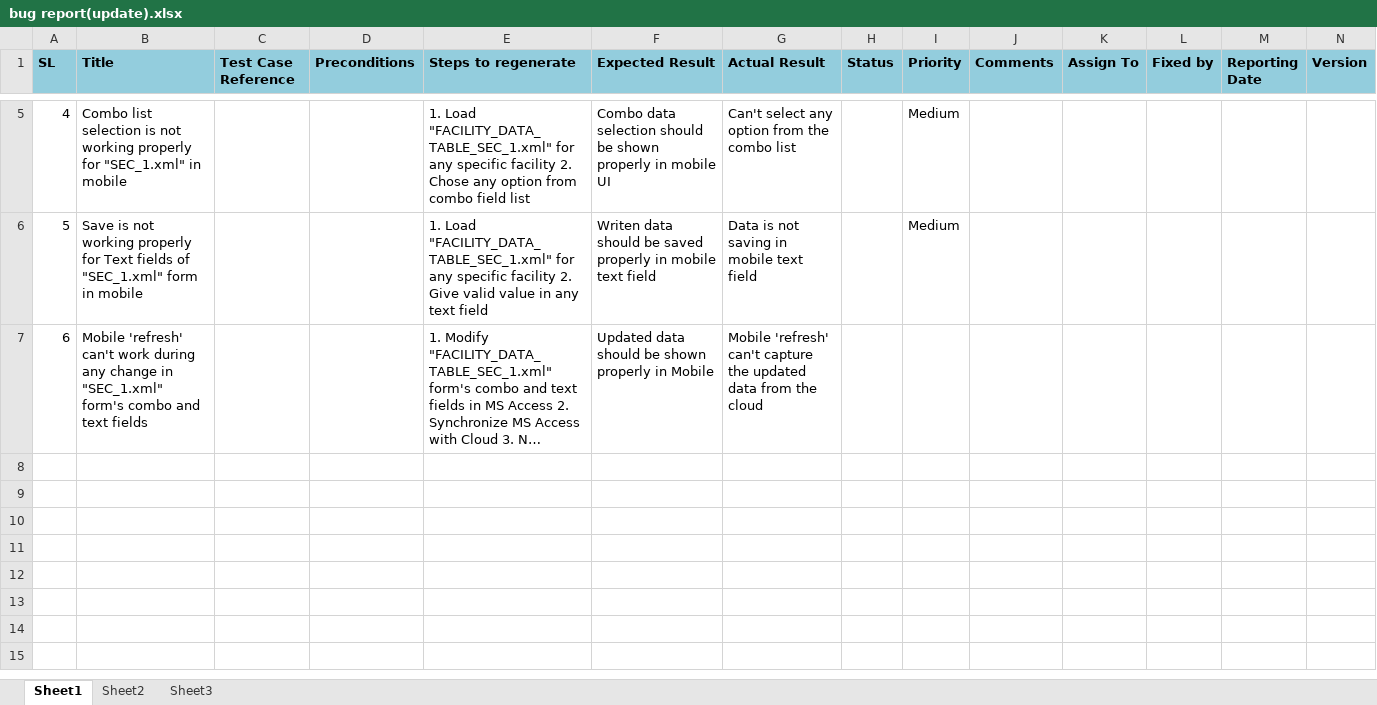
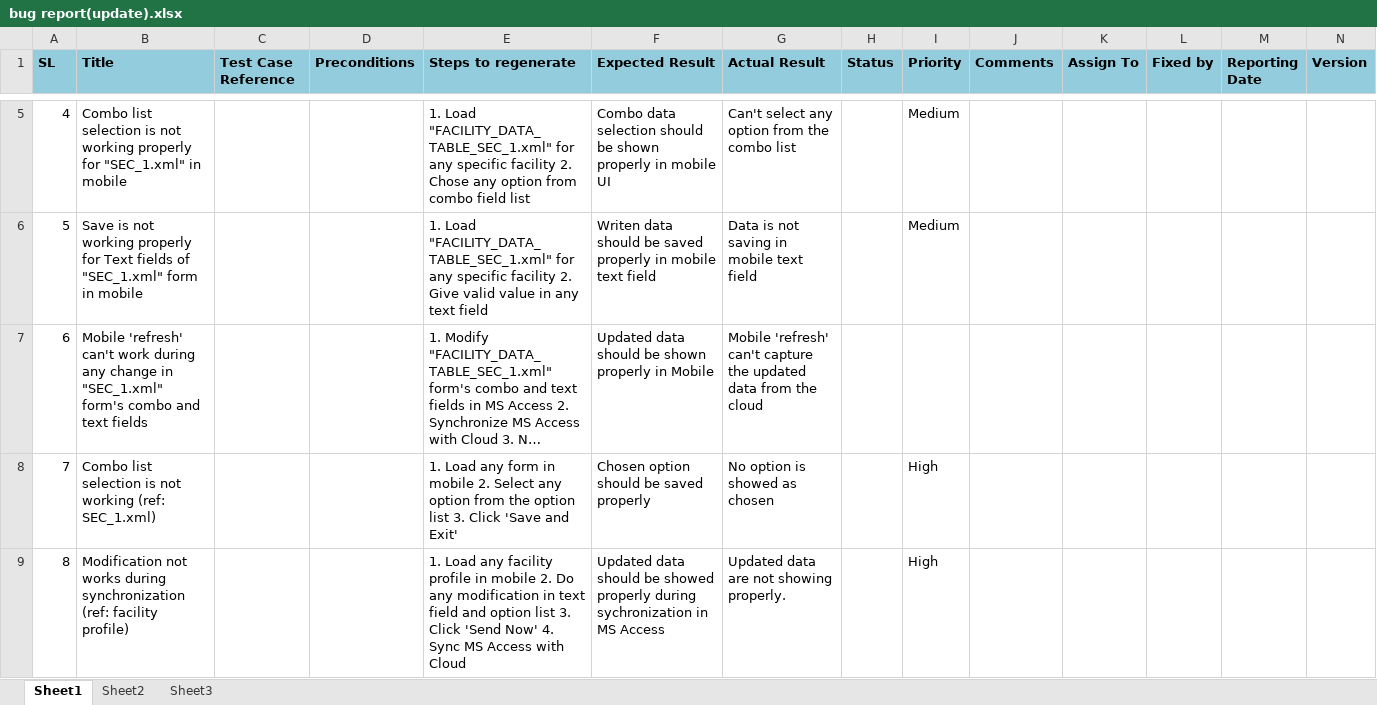
Before and after one commit to cheubuses/mesh4x, an Excel workbook: Mesh4j/branches/Mesh4j_WHO_Facility/Test Report/bug report(update).xlsx, sheet Sheet1, drawn as a sheet; only a part is shown, gaps mark what is left out; long unchanged cells end in …; values as stored, in another font and other column widths than the file's, no borders; rows hold the shown columns only; the diff names each change by its address in the sheet, - before the commit and + after, or states it on an @@ line.

Commit message:
bugs related to field modification and combo list

```diff
--- a/Mesh4j/branches/Mesh4j_WHO_Facility/Test Report/bug report(update).xlsx (sheet Sheet1)
+++ b/Mesh4j/branches/Mesh4j_WHO_Facility/Test Report/bug report(update).xlsx (sheet Sheet1)
+row 8: 7 | Combo list selection is not working (ref: SEC_1.xml) |  |  | 1. Load any form in mobile 2. Select any option from the option list 3. Click 'Save and Exit' | Chosen option should be saved properly | No option is showed as chosen |  | High
+row 9: 8 | Modification not works during synchronization (ref: facility profile) |  |  | 1. Load any facility profile in mobile 2. Do any modification in text field and option list 3. Click 'Send Now' 4. Sync MS Access with Cloud | Updated data should be showed properly during sychronization in MS Access | Updated data are not showing properly. |  | High
```
